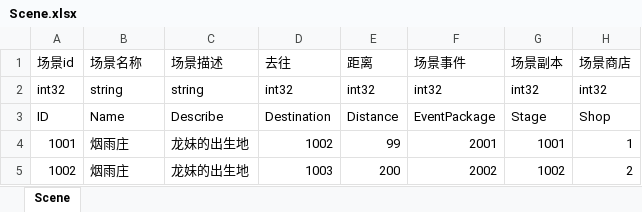
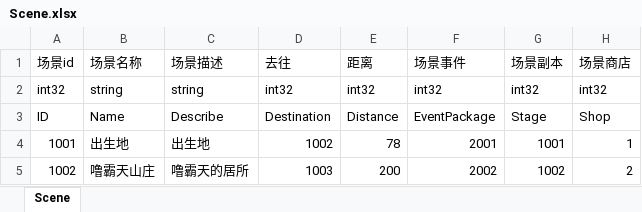
Before and after one commit to JudyPhy/lulu_Survive, an Excel workbook: Config/Scene.xlsx, sheet Scene, drawn as a sheet; values as stored, in another font and other column widths than the file's, no borders; the diff names each change by its address in the sheet, - before the commit and + after, or states it on an @@ line.

```diff
--- a/Config/Scene.xlsx (sheet Scene)
+++ b/Config/Scene.xlsx (sheet Scene)
-B4 (场景名称): 烟雨庄
+B4 (场景名称): 出生地
-C4 (场景描述): 龙妹的出生地
+C4 (场景描述): 出生地
-E4 (距离): 99
+E4 (距离): 78
-B5 (场景名称): 烟雨庄
+B5 (场景名称): 噜霸天山庄
-C5 (场景描述): 龙妹的出生地
+C5 (场景描述): 噜霸天的居所
```
Also changed, not shown: Config/Drop.xlsx, Config/Event.xlsx, 7 other files.
